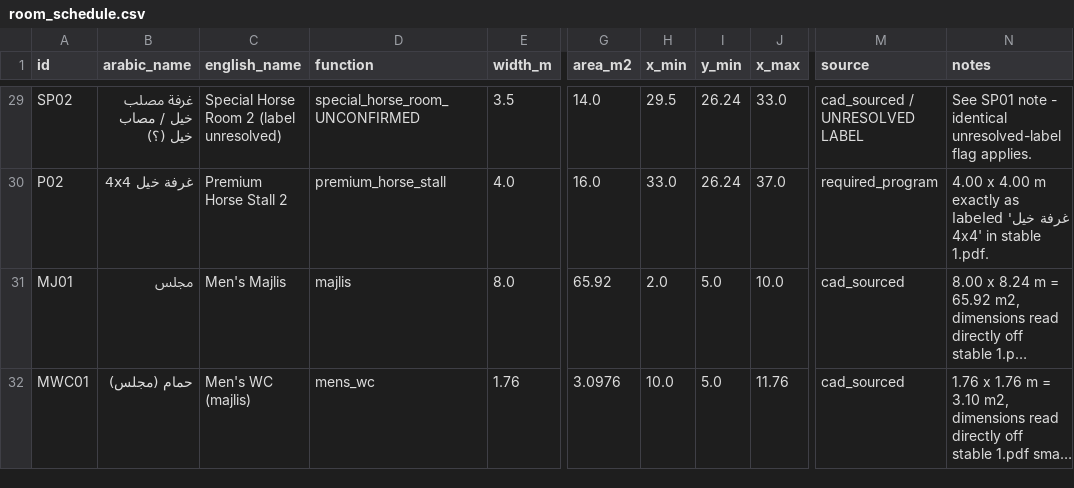
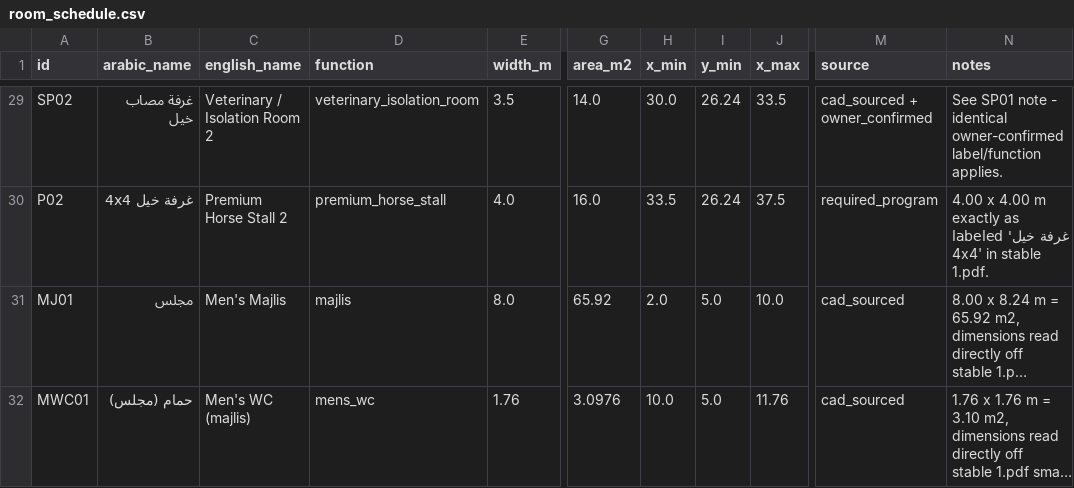
Before and after one commit to XXBlackMartinXX/Stable, a CSV file: design/output/schedules/room_schedule.csv, drawn as a sheet; only a part is shown, gaps mark what is left out; long unchanged cells end in …; the diff covers the shown part only; the diff names each change by its address in the sheet, - before the commit and + after, or states it on an @@ line.

```diff
--- a/design/output/schedules/room_schedule.csv
+++ b/design/output/schedules/room_schedule.csv
-B29 (arabic_name): غرفة مصلب خيل / مصاب خيل (؟)
+B29 (arabic_name): غرفة مصاب خيل
-C29 (english_name): Special Horse Room 2 (label unresolved)
+C29 (english_name): Veterinary / Isolation Room 2
-D29 (function): special_horse_room_UNCONFIRMED
+D29 (function): veterinary_isolation_room
-H29 (x_min): 29.5
+H29 (x_min): 30.0
-J29 (x_max): 33.0
+J29 (x_max): 33.5
-M29 (source): cad_sourced / UNRESOLVED LABEL
+M29 (source): cad_sourced + owner_confirmed
-N29 (notes): …- identical unresolved-label flag applies.
+N29 (notes): …- identical owner-confirmed label/function applies.
-H30 (x_min): 33.0
+H30 (x_min): 33.5
-J30 (x_max): 37.0
+J30 (x_max): 37.5
```
Also changed, not shown: 36 edited cells elsewhere in this file, design/output/schedules/coordinate_schedule.csv, 14 other files.
